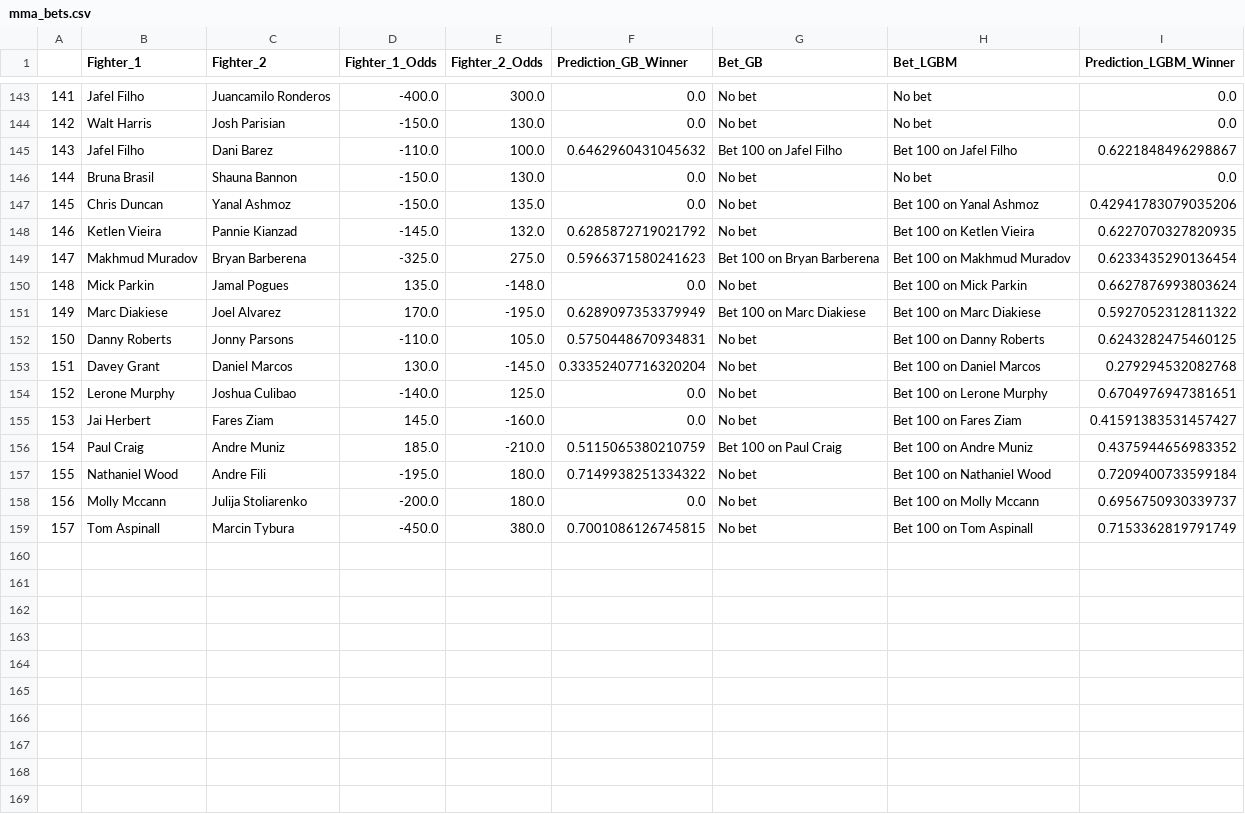
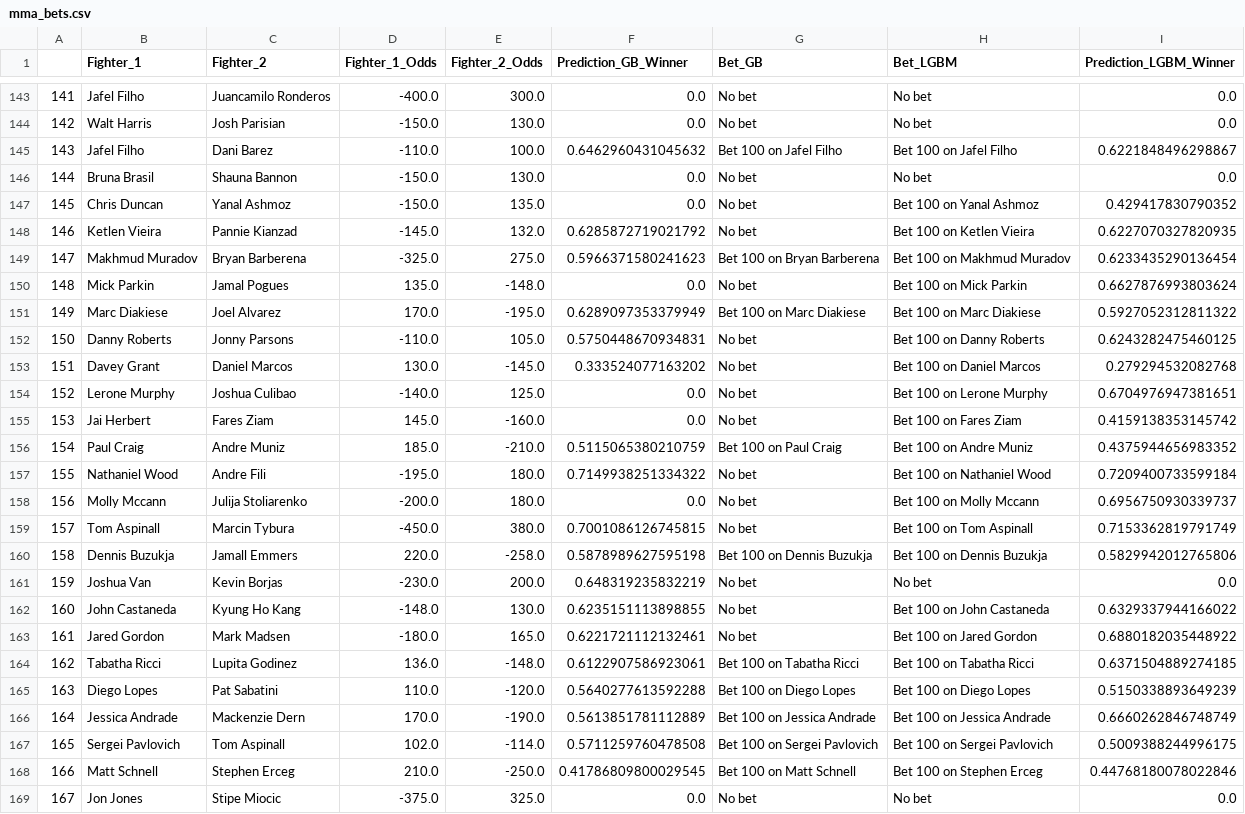
Before and after one commit to hsinger24/UFC-betting, a CSV file: mma_bets.csv, drawn as a sheet; only a part is shown, gaps mark what is left out.

```diff
--- a/mma_bets.csv
+++ b/mma_bets.csv
@@ -146,3 +146,3 @@
 144,Bruna Brasil,Shauna Bannon,-150.0,130.0,0.0,No bet,No bet,0.0
-145,Chris Duncan,Yanal Ashmoz,-150.0,135.0,0.0,No bet,Bet 100 on Yanal Ashmoz,0.42941783079035206
+145,Chris Duncan,Yanal Ashmoz,-150.0,135.0,0.0,No bet,Bet 100 on Yanal Ashmoz,0.429417830790352
 146,Ketlen Vieira,Pannie Kianzad,-145.0,132.0,0.6285872719021792,No bet,Bet 100 on Ketlen Vieira,0.6227070327820935
@@ -152,5 +152,5 @@
 150,Danny Roberts,Jonny Parsons,-110.0,105.0,0.5750448670934831,No bet,Bet 100 on Danny Roberts,0.6243282475460125
-151,Davey Grant,Daniel Marcos,130.0,-145.0,0.33352407716320204,No bet,Bet 100 on Daniel Marcos,0.279294532082768
+151,Davey Grant,Daniel Marcos,130.0,-145.0,0.333524077163202,No bet,Bet 100 on Daniel Marcos,0.279294532082768
 152,Lerone Murphy,Joshua Culibao,-140.0,125.0,0.0,No bet,Bet 100 on Lerone Murphy,0.6704976947381651
-153,Jai Herbert,Fares Ziam,145.0,-160.0,0.0,No bet,Bet 100 on Fares Ziam,0.41591383531457427
+153,Jai Herbert,Fares Ziam,145.0,-160.0,0.0,No bet,Bet 100 on Fares Ziam,0.4159138353145742
 154,Paul Craig,Andre Muniz,185.0,-210.0,0.5115065380210759,Bet 100 on Paul Craig,Bet 100 on Andre Muniz,0.4375944656983352
@@ -159 +159,11 @@
 157,Tom Aspinall,Marcin Tybura,-450.0,380.0,0.7001086126745815,No bet,Bet 100 on Tom Aspinall,0.7153362819791749
+158,Dennis Buzukja,Jamall Emmers,220.0,-258.0,0.5878989627595198,Bet 100 on Dennis Buzukja,Bet 100 on Dennis Buzukja,0.5829942012765806
+159,Joshua Van,Kevin Borjas,-230.0,200.0,0.648319235832219,No bet,No bet,0.0
+160,John Castaneda,Kyung Ho Kang,-148.0,130.0,0.6235151113898855,No bet,Bet 100 on John Castaneda,0.6329337944166022
+161,Jared Gordon,Mark Madsen,-180.0,165.0,0.6221721112132461,No bet,Bet 100 on Jared Gordon,0.6880182035448922
+162,Tabatha Ricci,Lupita Godinez,136.0,-148.0,0.6122907586923061,Bet 100 on Tabatha Ricci,Bet 100 on Tabatha Ricci,0.6371504889274185
+163,Diego Lopes,Pat Sabatini,110.0,-120.0,0.5640277613592288,Bet 100 on Diego Lopes,Bet 100 on Diego Lopes,0.5150338893649239
+164,Jessica Andrade,Mackenzie Dern,170.0,-190.0,0.5613851781112889,Bet 100 on Jessica Andrade,Bet 100 on Jessica Andrade,0.6660262846748749
+165,Sergei Pavlovich,Tom Aspinall,102.0,-114.0,0.5711259760478508,Bet 100 on Sergei Pavlovich,Bet 100 on Sergei Pavlovich,0.5009388244996175
+166,Matt Schnell,Stephen Erceg,210.0,-250.0,0.41786809800029545,Bet 100 on Matt Schnell,Bet 100 on Stephen Erceg,0.44768180078022846
+167,Jon Jones,Stipe Miocic,-375.0,325.0,0.0,No bet,No bet,0.0
```
Also changed, not shown: mma_data_predictions.csv, 3 other files.
